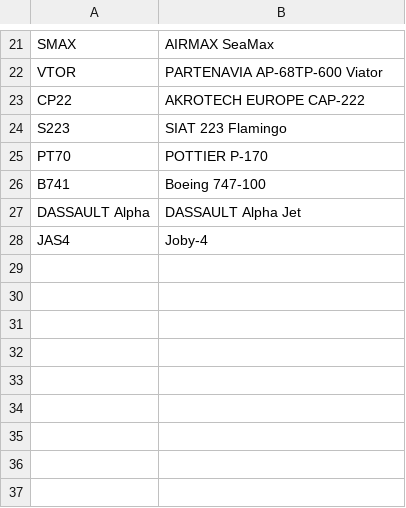
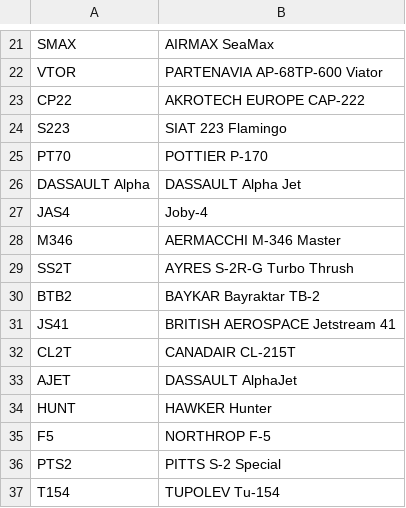
Before and after one commit to Jona-saltz/my-plane-tracker, a CSV file: planes.csv, drawn as a sheet; only a part is shown, gaps mark what is left out.

Commit message:
Update planes.csv
Added the missing Rare planes

```diff
--- a/planes.csv
+++ b/planes.csv
@@ -25,4 +25,13 @@ S223, SIAT 223 Flamingo
 PT70, POTTIER P-170
-B741, Boeing 747-100
 DASSAULT Alpha, DASSAULT Alpha Jet
 JAS4, Joby-4
+M346,AERMACCHI M-346 Master
+SS2T,AYRES S-2R-G Turbo Thrush
+BTB2,BAYKAR Bayraktar TB-2
+JS41,BRITISH AEROSPACE Jetstream 41
+CL2T,CANADAIR CL-215T
+AJET,DASSAULT AlphaJet
+HUNT,HAWKER Hunter
+F5,NORTHROP F-5
+PTS2,PITTS S-2 Special
+T154,TUPOLEV Tu-154
```
